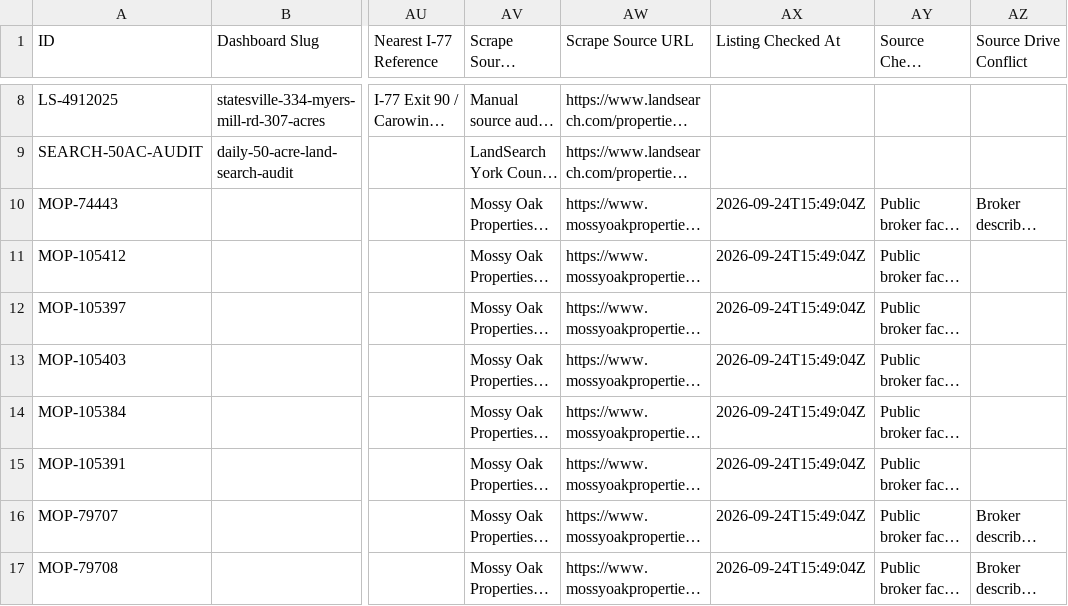
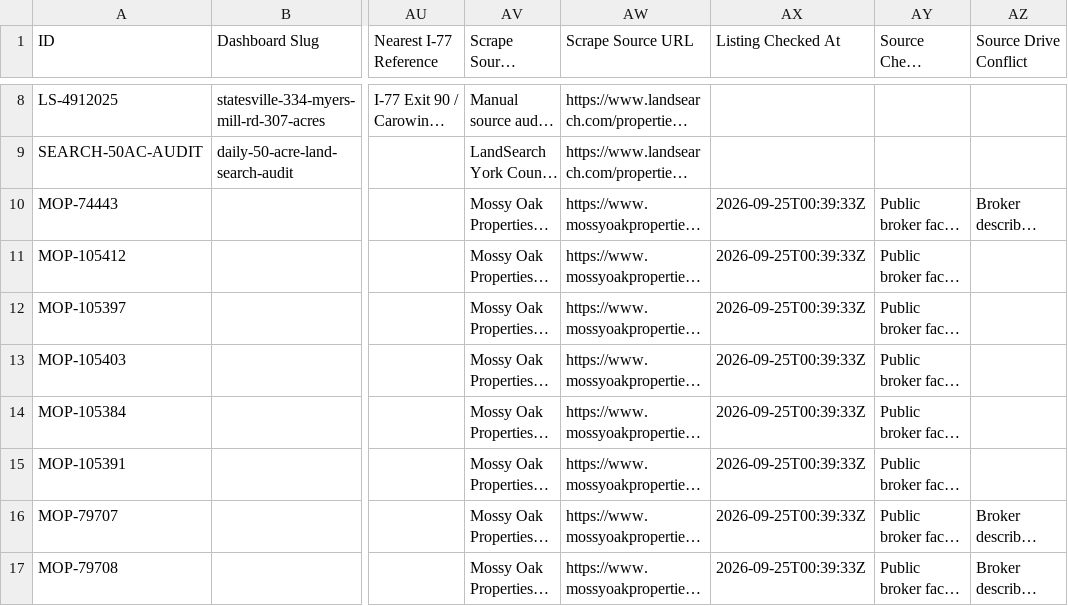
Before and after one commit to Ballzatram/cltpolo, a CSV file: data/charlotte_polo_properties.csv, drawn as a sheet; only a part is shown, gaps mark what is left out; long unchanged cells end in …; the diff names each change by its address in the sheet, - before the commit and + after, or states it on an @@ line.

```diff
--- a/data/charlotte_polo_properties.csv
+++ b/data/charlotte_polo_properties.csv
-AX10:AX17 (Listing Checked At): 2026-09-24T15:49:04Z
+AX10:AX17 (Listing Checked At): 2026-09-25T00:39:33Z
```
Also changed, not shown: 1 other file.
